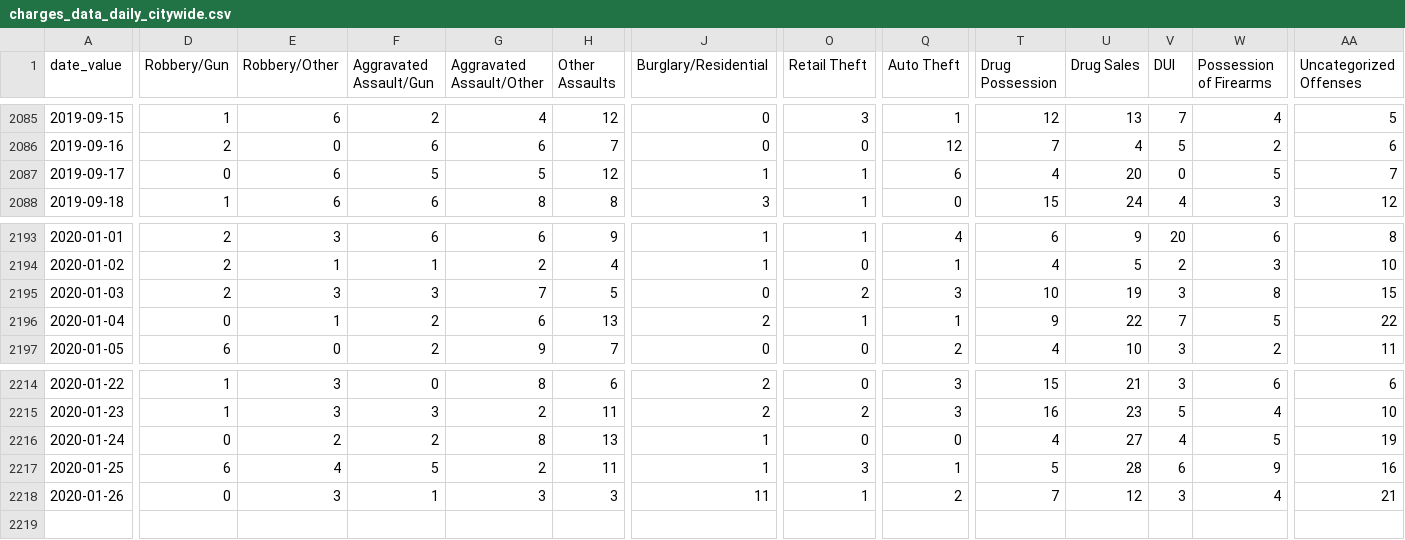
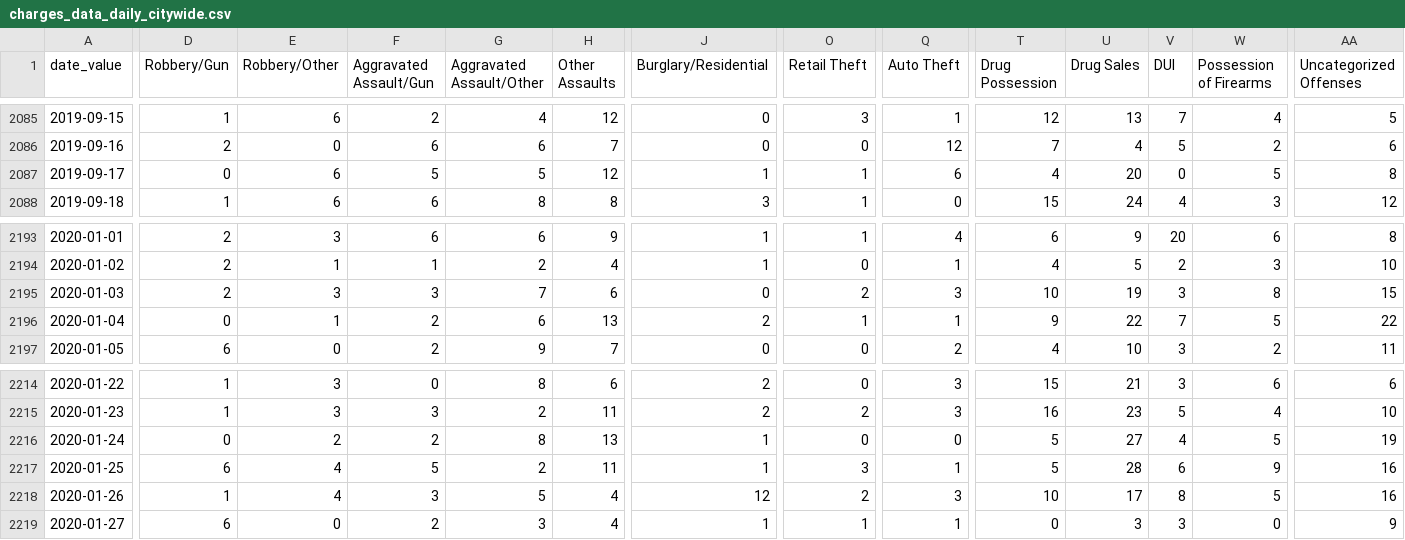
Before and after one commit to PhillyDistrictAttorneysOffice/phillydao-public-data, a CSV file: docs/data/charges_data_daily_citywide.csv, drawn as a sheet; only a part is shown, gaps mark what is left out; rows hold the shown columns only; the diff names each change by its address in the sheet, - before the commit and + after, or states it on an @@ line.

```diff
--- a/docs/data/charges_data_daily_citywide.csv
+++ b/docs/data/charges_data_daily_citywide.csv
-AA2087 (Uncategorized Offenses): 7
+AA2087 (Uncategorized Offenses): 8
-H2195 (Other Assaults): 5
+H2195 (Other Assaults): 6
-T2216 (Drug Possession): 4
+T2216 (Drug Possession): 5
-D2218 (Robbery/Gun): 0
+D2218 (Robbery/Gun): 1
-E2218 (Robbery/Other): 3
+E2218 (Robbery/Other): 4
-F2218 (Aggravated Assault/Gun): 1
+F2218 (Aggravated Assault/Gun): 3
-G2218 (Aggravated Assault/Other): 3
+G2218 (Aggravated Assault/Other): 5
-H2218 (Other Assaults): 3
+H2218 (Other Assaults): 4
-J2218 (Burglary/Residential): 11
+J2218 (Burglary/Residential): 12
-O2218 (Retail Theft): 1
+O2218 (Retail Theft): 2
-Q2218 (Auto Theft): 2
+Q2218 (Auto Theft): 3
-T2218 (Drug Possession): 7
+T2218 (Drug Possession): 10
-U2218 (Drug Sales): 12
+U2218 (Drug Sales): 17
-V2218 (DUI): 3
+V2218 (DUI): 8
-W2218 (Possession of Firearms): 4
+W2218 (Possession of Firearms): 5
-AA2218 (Uncategorized Offenses): 21
+AA2218 (Uncategorized Offenses): 16
+row 2219: 2020-01-27 | 6 | 0 | 2 | 3 | 4 | 1 | 1 | 1 | 0 | 3 | 3 | 0 | 9
```
Also changed, not shown: docs/data/arrest_data_daily_citywide.csv, docs/data/case_outcomes_data_daily_citywide.csv, 43 other files.
